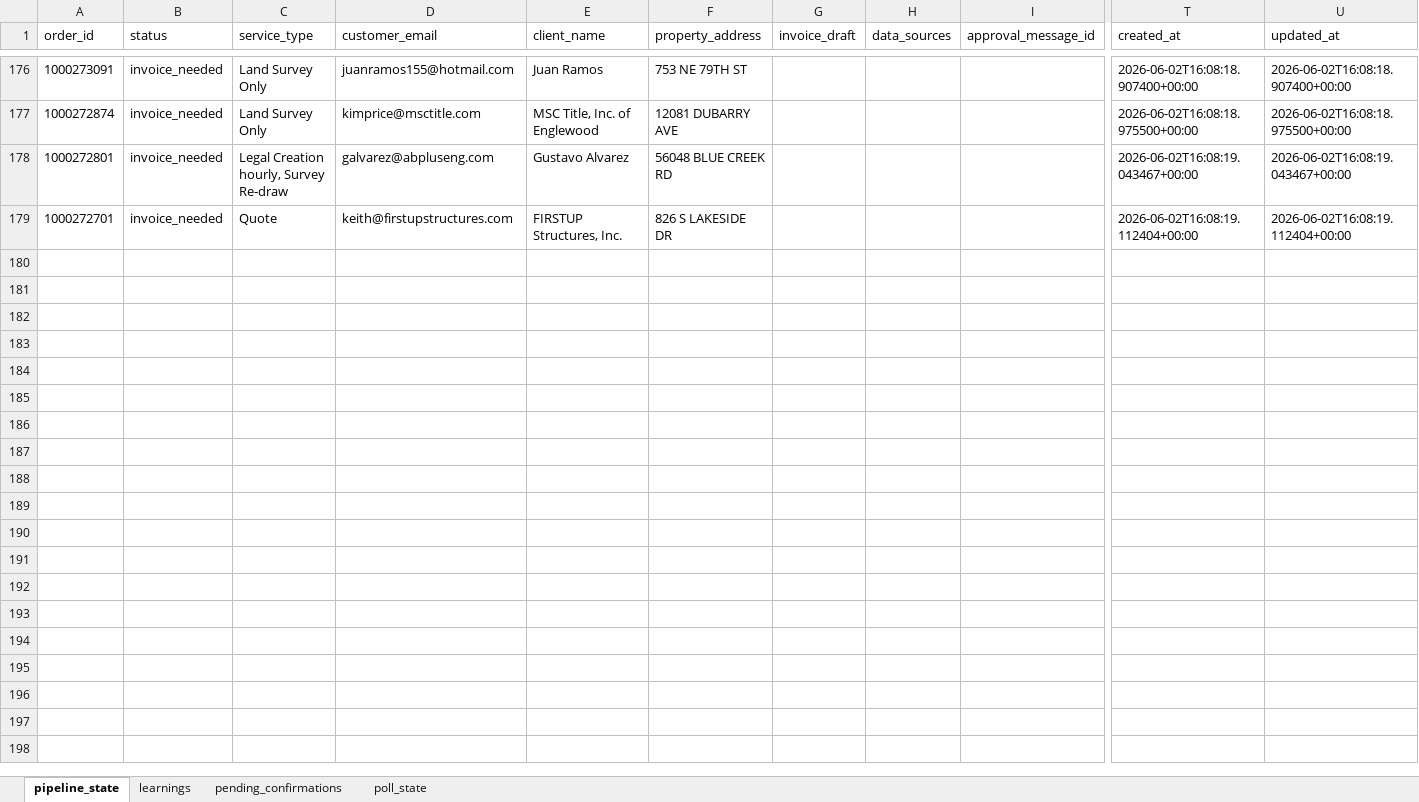
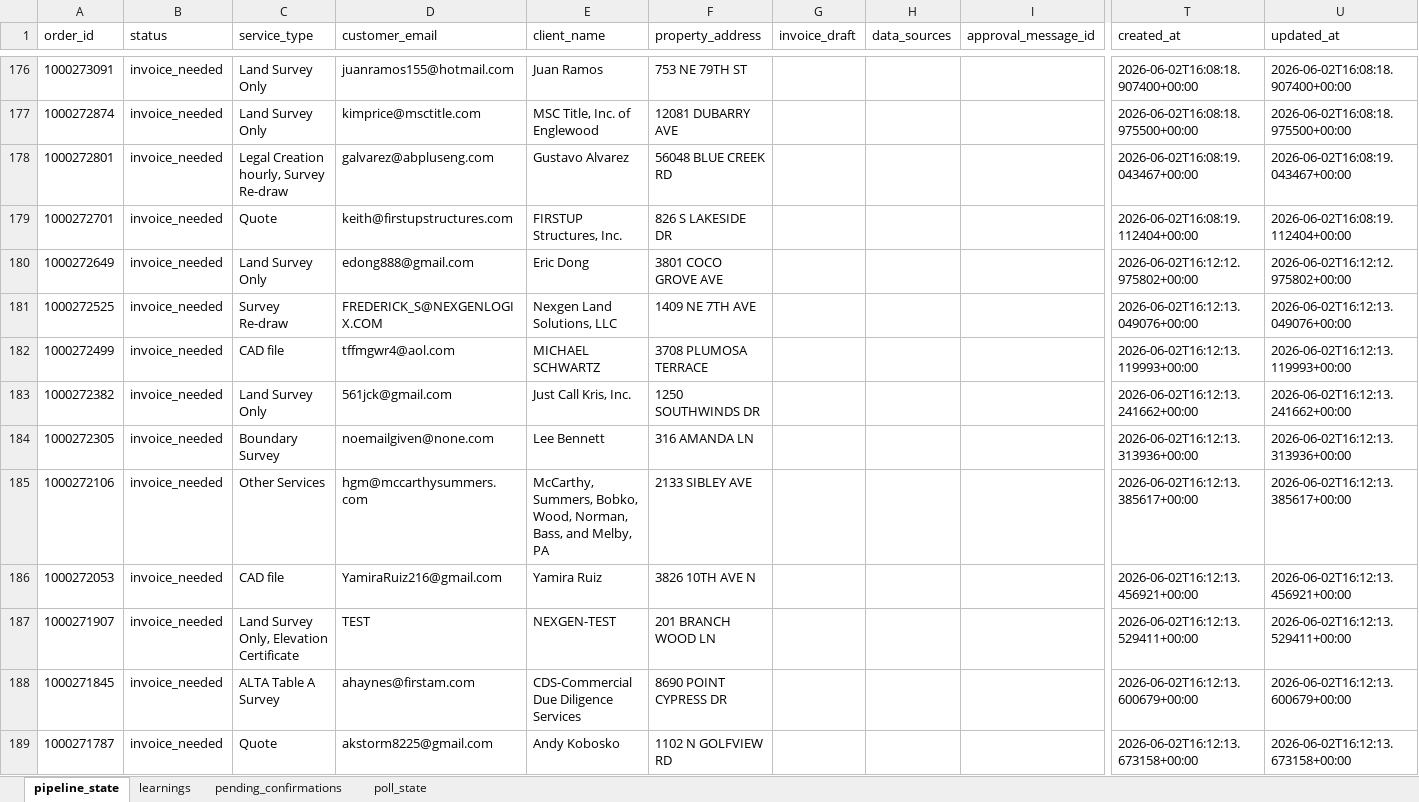
Before and after one commit to Nexgen-AI-Agents/FTF--Survey-Invoicing-Billing-Delivery-E2E-, an Excel workbook: data/invoice_pipeline_state.xlsx, sheet pipeline_state, drawn as a sheet; only a part is shown, gaps mark what is left out; values as stored, in another font and other column widths than the file's, no borders; rows hold the shown columns only; the diff covers the shown part only; the diff names each change by its address in the sheet, - before the commit and + after, or states it on an @@ line.

```diff
--- a/data/invoice_pipeline_state.xlsx (sheet pipeline_state)
+++ b/data/invoice_pipeline_state.xlsx (sheet pipeline_state)
+row 180: 1000272649 | invoice_needed | Land Survey Only | edong888@gmail.com | Eric Dong | 3801 COCO GROVE AVE |  |  |  | 2026-06-02T16:12:12.975802+00:00 | 2026-06-02T16:12:12.975802+00:00
+row 181: 1000272525 | invoice_needed | Survey Re-draw | FREDERICK_S@NEXGENLOGIX.COM | Nexgen Land Solutions, LLC | 1409 NE 7TH AVE |  |  |  | 2026-06-02T16:12:13.049076+00:00 | 2026-06-02T16:12:13.049076+00:00
+row 182: 1000272499 | invoice_needed | CAD file | tffmgwr4@aol.com | MICHAEL SCHWARTZ | 3708 PLUMOSA TERRACE |  |  |  | 2026-06-02T16:12:13.119993+00:00 | 2026-06-02T16:12:13.119993+00:00
+row 183: 1000272382 | invoice_needed | Land Survey Only | 561jck@gmail.com | Just Call Kris, Inc. | 1250 SOUTHWINDS DR |  |  |  | 2026-06-02T16:12:13.241662+00:00 | 2026-06-02T16:12:13.241662+00:00
+row 184: 1000272305 | invoice_needed | Boundary Survey | noemailgiven@none.com | Lee Bennett | 316 AMANDA LN |  |  |  | 2026-06-02T16:12:13.313936+00:00 | 2026-06-02T16:12:13.313936+00:00
+row 185: 1000272106 | invoice_needed | Other Services | hgm@mccarthysummers.com | McCarthy, Summers, Bobko, Wood, Norman, Bass, and Melby, PA | 2133 SIBLEY AVE |  |  |  | 2026-06-02T16:12:13.385617+00:00 | 2026-06-02T16:12:13.385617+00:00
+row 186: 1000272053 | invoice_needed | CAD file | YamiraRuiz216@gmail.com | Yamira Ruiz | 3826 10TH AVE N |  |  |  | 2026-06-02T16:12:13.456921+00:00 | 2026-06-02T16:12:13.456921+00:00
+row 187: 1000271907 | invoice_needed | Land Survey Only, Elevation Certificate | TEST | NEXGEN-TEST | 201 BRANCH WOOD LN |  |  |  | 2026-06-02T16:12:13.529411+00:00 | 2026-06-02T16:12:13.529411+00:00
+row 188: 1000271845 | invoice_needed | ALTA Table A Survey | ahaynes@firstam.com | CDS-Commercial Due Diligence Services | 8690 POINT CYPRESS DR |  |  |  | 2026-06-02T16:12:13.600679+00:00 | 2026-06-02T16:12:13.600679+00:00
+row 189: 1000271787 | invoice_needed | Quote | akstorm8225@gmail.com | Andy Kobosko | 1102 N GOLFVIEW RD |  |  |  | 2026-06-02T16:12:13.673158+00:00 | 2026-06-02T16:12:13.673158+00:00
```
Also changed, not shown: 90 added rows and 55 edited cells elsewhere in this sheet, 1 other file.
